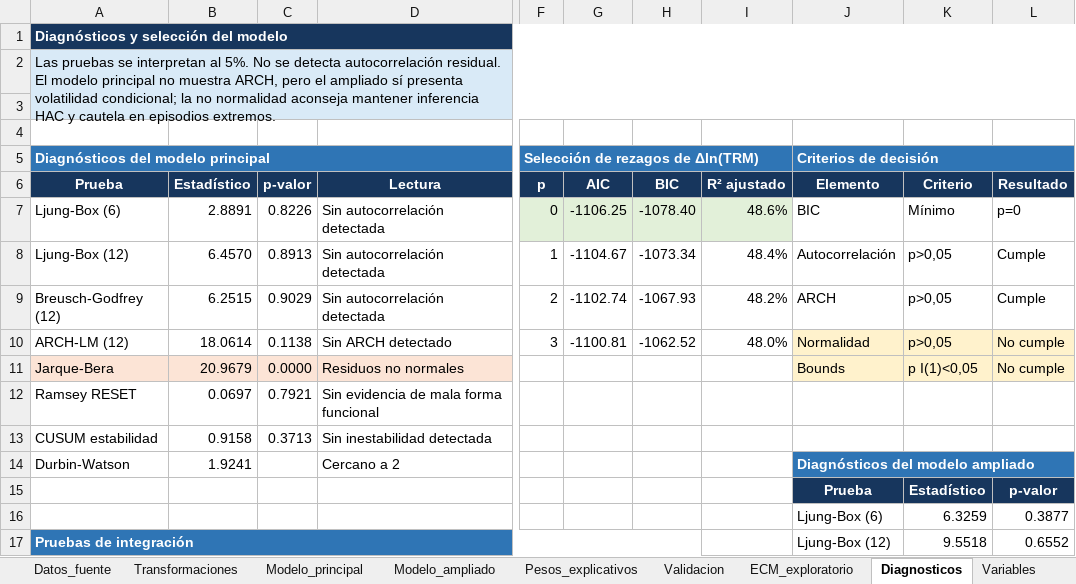
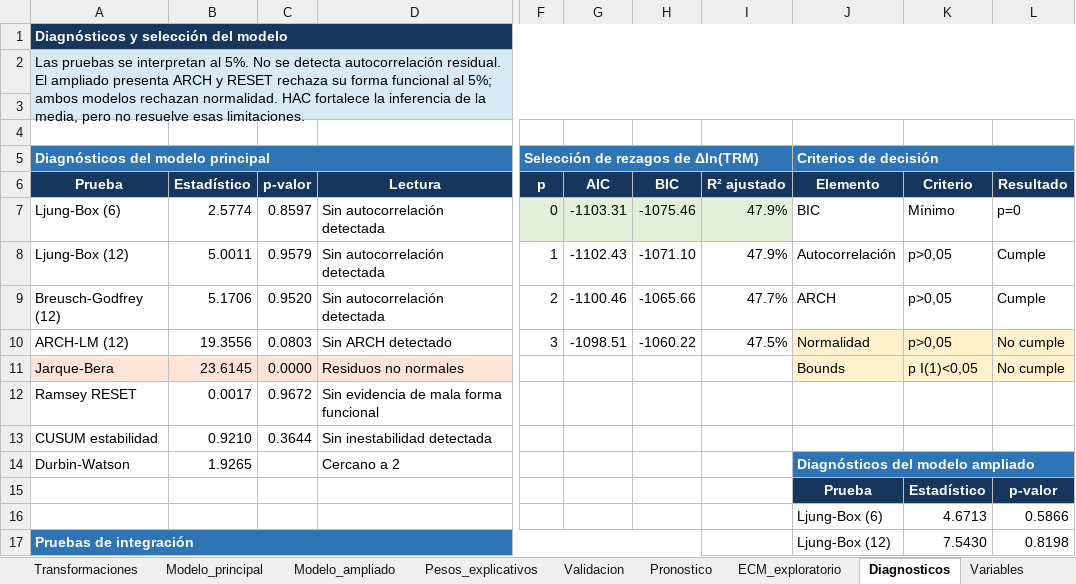
Before and after one commit to JEstebanMejiaV/modelo-trm-colombia, an Excel workbook: deliverables/modelo_trm_colombia.xlsx, sheet Diagnosticos, drawn as a sheet; only a part is shown, gaps mark what is left out; values as stored, in another font and other column widths than the file's, no borders; table styles not drawn; the diff covers the shown part only; the diff names each change by its address in the sheet, - before the commit and + after, or states it on an @@ line.

```diff
--- a/deliverables/modelo_trm_colombia.xlsx (sheet Diagnosticos)
+++ b/deliverables/modelo_trm_colombia.xlsx (sheet Diagnosticos)
+sheet tab: Pronostico
-A2 (Prueba): …residual. El modelo principal no muestra ARCH, pero el ampliado sí presenta volatilidad condicional; la no normalidad aconseja mantener inferencia HAC y cautela en episodios extremos.
+A2 (Prueba): …residual. El ampliado presenta ARCH y RESET rechaza su forma funcional al 5%; ambos modelos rechazan normalidad. HAC fortalece la inferencia de la media, pero no resuelve esas limitaciones.
-B7 (Estadístico): 2.8891
+B7 (Estadístico): 2.5774
-C7 (p-valor): 0.8226
+C7 (p-valor): 0.8597
-G7 (AIC): -1106.25
+G7 (AIC): -1103.31
-H7 (BIC): -1078.40
+H7 (BIC): -1075.46
-I7 (R² ajustado): 48.6%
+I7 (R² ajustado): 47.9%
-B8 (Estadístico): 6.4570
+B8 (Estadístico): 5.0011
-C8 (p-valor): 0.8913
+C8 (p-valor): 0.9579
-G8 (AIC): -1104.67
+G8 (AIC): -1102.43
-H8 (BIC): -1073.34
+H8 (BIC): -1071.10
-I8 (R² ajustado): 48.4%
+I8 (R² ajustado): 47.9%
-B9 (Estadístico): 6.2515
+B9 (Estadístico): 5.1706
-C9 (p-valor): 0.9029
+C9 (p-valor): 0.9520
-G9 (AIC): -1102.74
+G9 (AIC): -1100.46
-H9 (BIC): -1067.93
+H9 (BIC): -1065.66
-I9 (R² ajustado): 48.2%
+I9 (R² ajustado): 47.7%
-B10 (Estadístico): 18.0614
+B10 (Estadístico): 19.3556
-C10 (p-valor): 0.1138
+C10 (p-valor): 0.0803
-G10 (AIC): -1100.81
+G10 (AIC): -1098.51
-H10 (BIC): -1062.52
+H10 (BIC): -1060.22
-I10 (R² ajustado): 48.0%
+I10 (R² ajustado): 47.5%
-B11 (Estadístico): 20.9679
+B11 (Estadístico): 23.6145
-B12 (Estadístico): 0.0697
+B12 (Estadístico): 0.0017
-C12 (p-valor): 0.7921
+C12 (p-valor): 0.9672
-B13 (Estadístico): 0.9158
+B13 (Estadístico): 0.9210
-C13 (p-valor): 0.3713
+C13 (p-valor): 0.3644
-B14 (Estadístico): 1.9241
+B14 (Estadístico): 1.9265
-K16 (Criterio): 6.3259
+K16 (Criterio): 4.6713
-L16 (Resultado): 0.3877
+L16 (Resultado): 0.5866
-K17 (Criterio): 9.5518
+K17 (Criterio): 7.5430
-L17 (Resultado): 0.6552
+L17 (Resultado): 0.8198
```
Also changed, not shown: 2 added rows, 2 removed rows and 23 edited cells elsewhere in this sheet, sheet Modelo_ampliado, sheet Modelo_principal, sheet Datos_fuente, sheet Validacion, sheet Resumen, sheet ECM_exploratorio, 4 more sheets, formulas that keep their value, charts or pictures, 52 other files.
